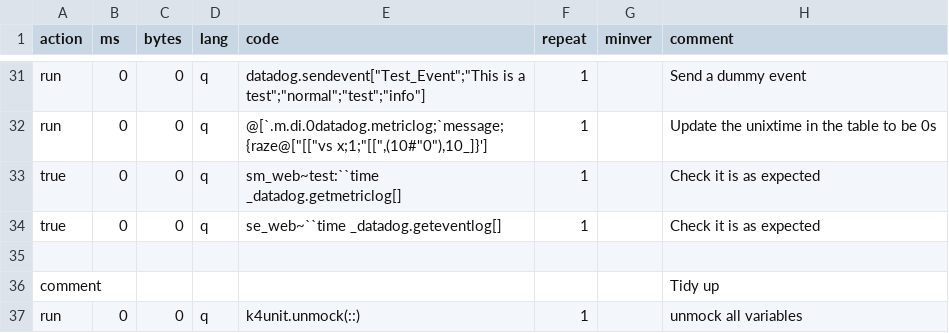
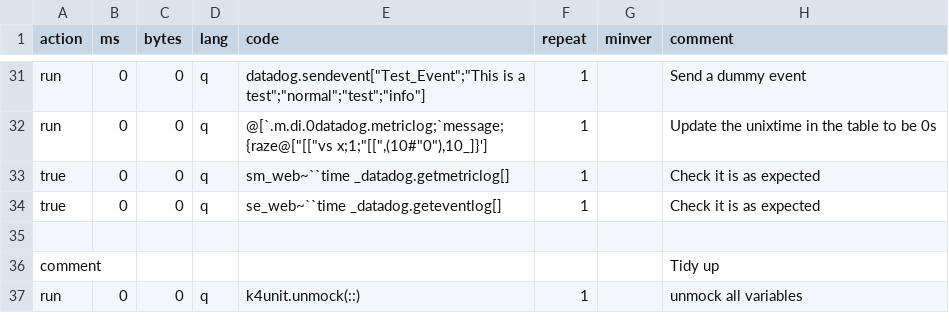
Before and after one commit to DataIntellectTech/kdbx-modules, a CSV file: di/datadog/test.csv, drawn as a sheet; only a part is shown, gaps mark what is left out.

Commit message:
removed some .z.m, addressed a suggestion, and small edit in tests (no big changes). All tests still pass

```diff
--- a/di/datadog/test.csv
+++ b/di/datadog/test.csv
@@ -32,3 +32,3 @@ run,0,0,q,datadog.sendevent["Test_Event";"This is a test";"normal";"test";"info"
 run,0,0,q,"@[`.m.di.0datadog.metriclog;`message;{raze@[""[[""vs x;1;""[["",(10#""0""),10_]}']",1,,Update the unixtime in the table to be 0s
-true,0,0,q,sm_web~test:``time _datadog.getmetriclog[],1,,Check it is as expected
+true,0,0,q,sm_web~``time _datadog.getmetriclog[],1,,Check it is as expected
 true,0,0,q,se_web~``time _datadog.geteventlog[],1,,Check it is as expected
```
Also changed, not shown: 1 other file.
